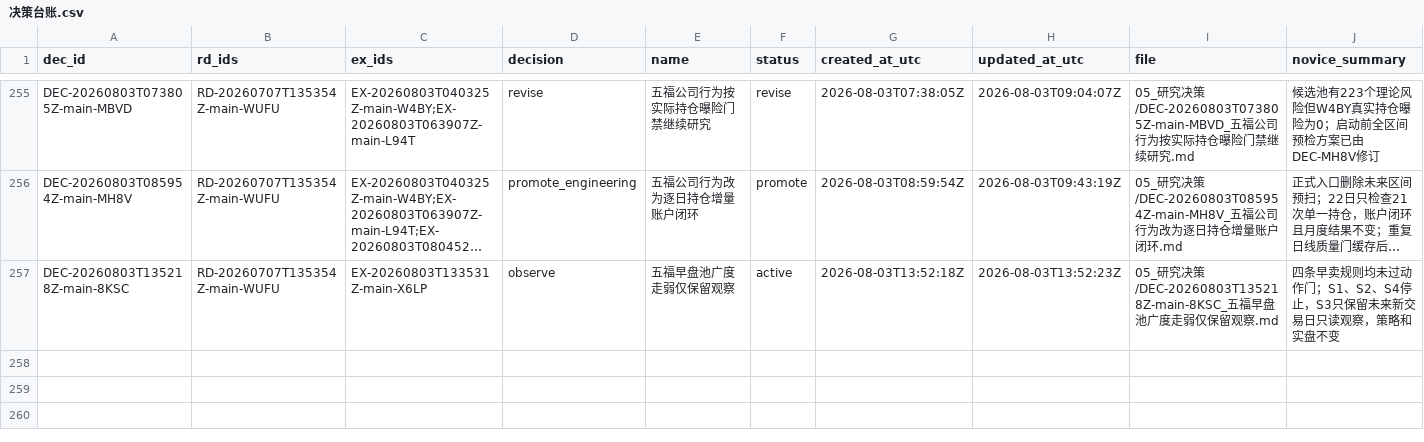
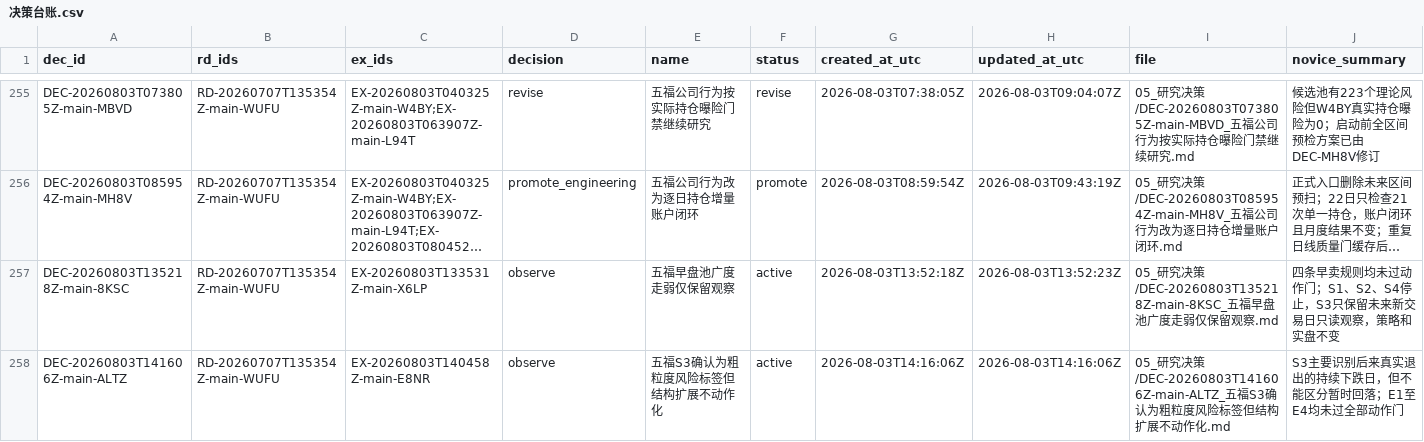
Before and after one commit to huakaiye/quant-knowledge-base, a CSV file: 01_台账/决策台账.csv, drawn as a sheet; only a part is shown, gaps mark what is left out; long unchanged cells end in …; rows hold the shown columns only; the diff names each change by its address in the sheet, - before the commit and + after, or states it on an @@ line.

```diff
--- a/01_台账/决策台账.csv
+++ b/01_台账/决策台账.csv
+row 258: DEC-20260803T141606Z-main-ALTZ | RD-20260707T135354Z-main-WUFU | EX-20260803T140458Z-main-E8NR | observe | 五福S3确认为粗粒度风险标签但结构扩展不动作化 | active | 2026-08-03T14:16:06Z | 2026-08-03T14:16:06Z | 05_研究决策/DEC-20260803T141606Z-main-ALTZ_五福S3确认为粗粒度风险标签但结构扩展不动作化.md | S3主要识别后来真实退出的持续下跌日，但不能区分暂时回落；E1至E4均未过全部动作门
```
Also changed, not shown: 01_台账/实验台账.csv, 01_台账/研究方向台账.csv, 13 other files.
